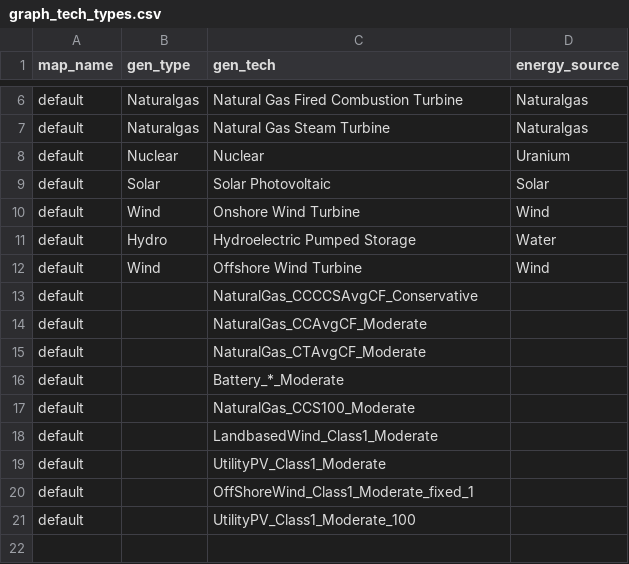
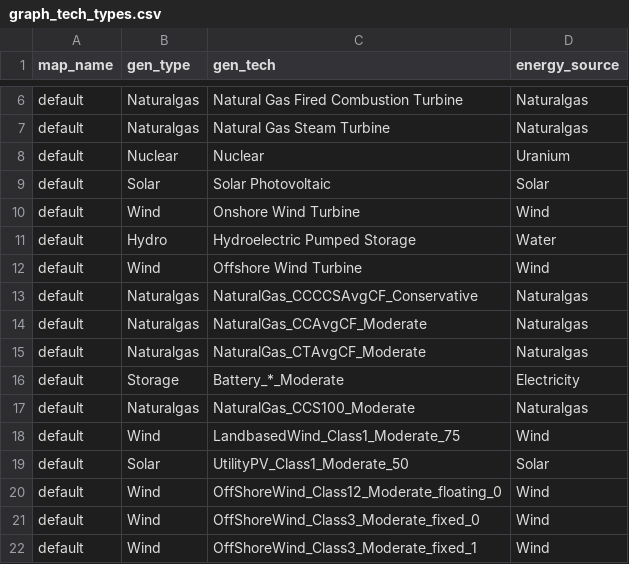
Before and after one commit to gschivley/PG_TO_SWTICH_refactor, a CSV file: main_results/p1/graph_tech_types.csv, drawn as a sheet; only a part is shown, gaps mark what is left out.

```diff
--- a/main_results/p1/graph_tech_types.csv
+++ b/main_results/p1/graph_tech_types.csv
@@ -12,10 +12,11 @@ default,Hydro,Hydroelectric Pumped Storage,Water
 default,Wind,Offshore Wind Turbine,Wind
-default,,NaturalGas_CCCCSAvgCF_Conservative,
-default,,NaturalGas_CCAvgCF_Moderate,
-default,,NaturalGas_CTAvgCF_Moderate,
-default,,Battery_*_Moderate,
-default,,NaturalGas_CCS100_Moderate,
-default,,LandbasedWind_Class1_Moderate,
-default,,UtilityPV_Class1_Moderate,
-default,,OffShoreWind_Class1_Moderate_fixed_1,
-default,,UtilityPV_Class1_Moderate_100,
+default,Naturalgas,NaturalGas_CCCCSAvgCF_Conservative,Naturalgas
+default,Naturalgas,NaturalGas_CCAvgCF_Moderate,Naturalgas
+default,Naturalgas,NaturalGas_CTAvgCF_Moderate,Naturalgas
+default,Storage,Battery_*_Moderate,Electricity
+default,Naturalgas,NaturalGas_CCS100_Moderate,Naturalgas
+default,Wind,LandbasedWind_Class1_Moderate_75,Wind
+default,Solar,UtilityPV_Class1_Moderate_50,Solar
+default,Wind,OffShoreWind_Class12_Moderate_floating_0,Wind
+default,Wind,OffShoreWind_Class3_Moderate_fixed_0,Wind
+default,Wind,OffShoreWind_Class3_Moderate_fixed_1,Wind
```
Also changed, not shown: main_results/s1/loads.csv, 5 other files.
